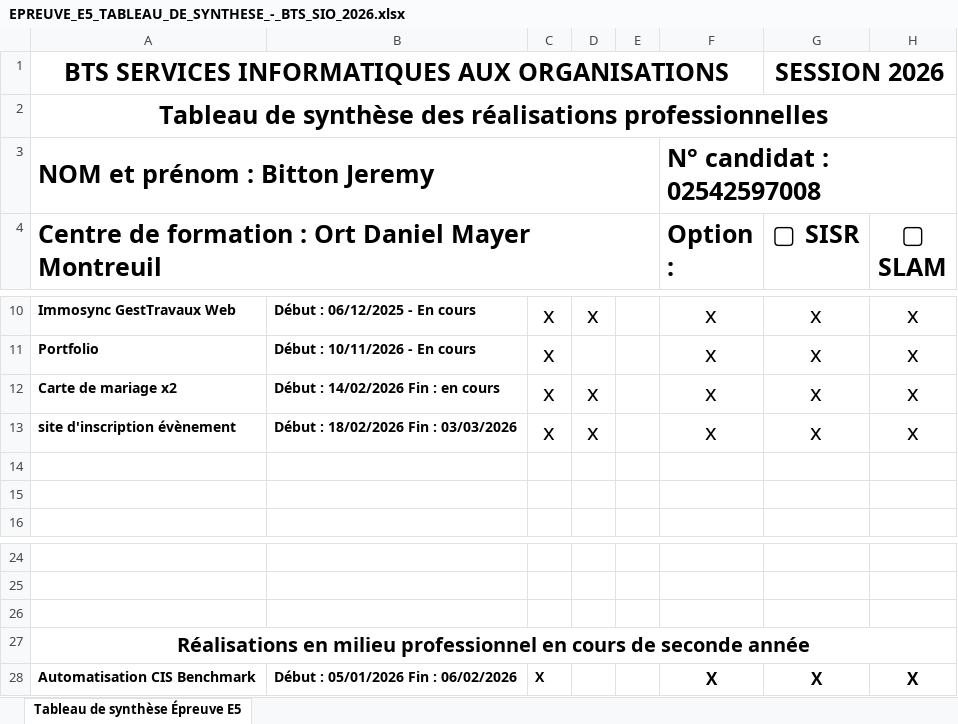
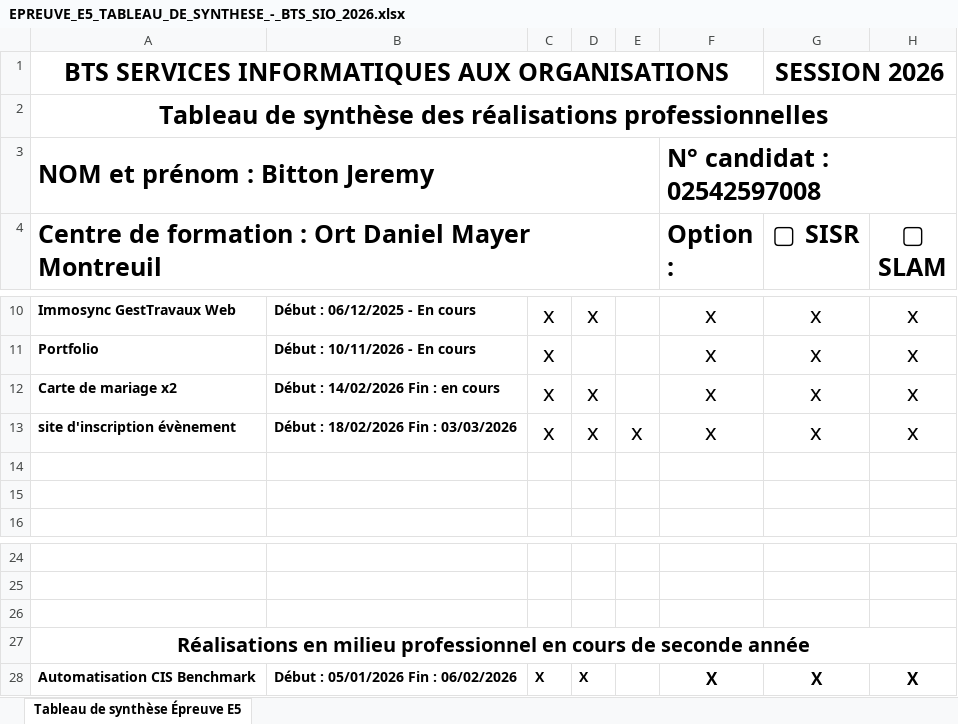
Before and after one commit to Jeremybitton/PorteFolio, an Excel workbook: documents/EPREUVE_E5_TABLEAU_DE_SYNTHESE_-_BTS_SIO_2026.xlsx, sheet Tableau de synthèse Épreuve E5, drawn as a sheet; only a part is shown, gaps mark what is left out; values as stored, in another font and other column widths than the file's, no borders; charts and pictures not drawn; the diff names each change by its address in the sheet, - before the commit and + after, or states it on an @@ line.

```diff
--- a/documents/EPREUVE_E5_TABLEAU_DE_SYNTHESE_-_BTS_SIO_2026.xlsx (sheet Tableau de synthèse Épreuve E5)
+++ b/documents/EPREUVE_E5_TABLEAU_DE_SYNTHESE_-_BTS_SIO_2026.xlsx (sheet Tableau de synthèse Épreuve E5)
-E13: (empty)
+E13: x
-D28: (empty)
+D28: X
```
Also changed, not shown: 6 other files.
